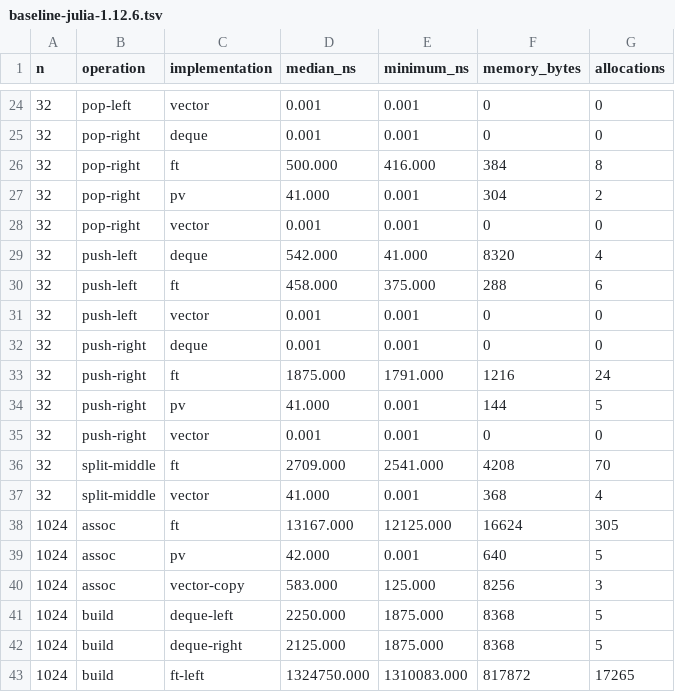
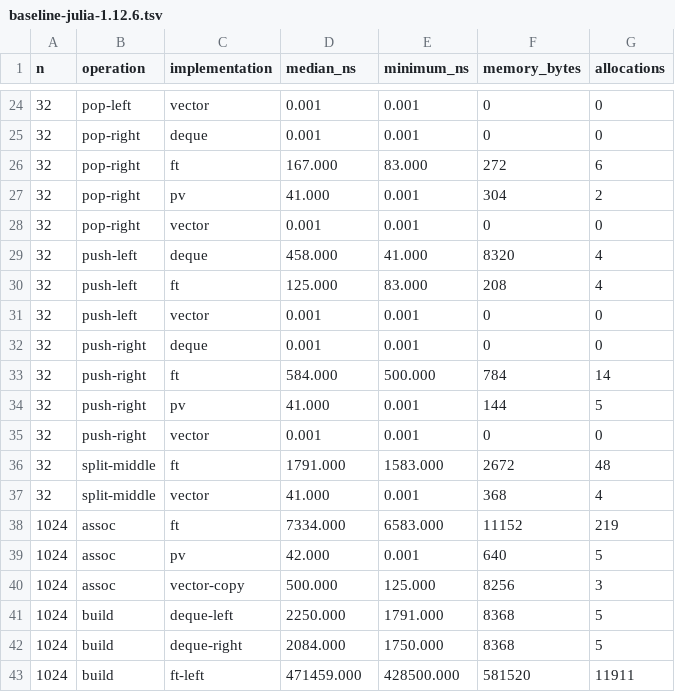
Before and after one commit to mschauer/FingerTrees.jl, a TSV file: benchmark/results/baseline-julia-1.12.6.tsv, drawn as a sheet; only a part is shown, gaps mark what is left out; the diff covers the shown part only.

```diff
--- a/benchmark/results/baseline-julia-1.12.6.tsv
+++ b/benchmark/results/baseline-julia-1.12.6.tsv
@@ -25,19 +25,19 @@ n	operation	implementation	median_ns	minimum_ns	memory_bytes	allocations
 32	pop-right	deque	0.001	0.001	0	0
-32	pop-right	ft	500.000	416.000	384	8
+32	pop-right	ft	167.000	83.000	272	6
 32	pop-right	pv	41.000	0.001	304	2
 32	pop-right	vector	0.001	0.001	0	0
-32	push-left	deque	542.000	41.000	8320	4
-32	push-left	ft	458.000	375.000	288	6
+32	push-left	deque	458.000	41.000	8320	4
+32	push-left	ft	125.000	83.000	208	4
 32	push-left	vector	0.001	0.001	0	0
 32	push-right	deque	0.001	0.001	0	0
-32	push-right	ft	1875.000	1791.000	1216	24
+32	push-right	ft	584.000	500.000	784	14
 32	push-right	pv	41.000	0.001	144	5
 32	push-right	vector	0.001	0.001	0	0
-32	split-middle	ft	2709.000	2541.000	4208	70
+32	split-middle	ft	1791.000	1583.000	2672	48
 32	split-middle	vector	41.000	0.001	368	4
-1024	assoc	ft	13167.000	12125.000	16624	305
+1024	assoc	ft	7334.000	6583.000	11152	219
 1024	assoc	pv	42.000	0.001	640	5
-1024	assoc	vector-copy	583.000	125.000	8256	3
-1024	build	deque-left	2250.000	1875.000	8368	5
-1024	build	deque-right	2125.000	1875.000	8368	5
-1024	build	ft-left	1324750.000	1310083.000	817872	17265
+1024	assoc	vector-copy	500.000	125.000	8256	3
+1024	build	deque-left	2250.000	1791.000	8368	5
+1024	build	deque-right	2084.000	1750.000	8368	5
+1024	build	ft-left	471459.000	428500.000	581520	11911
```
Also changed, not shown: 155 edited cells elsewhere in this file.
